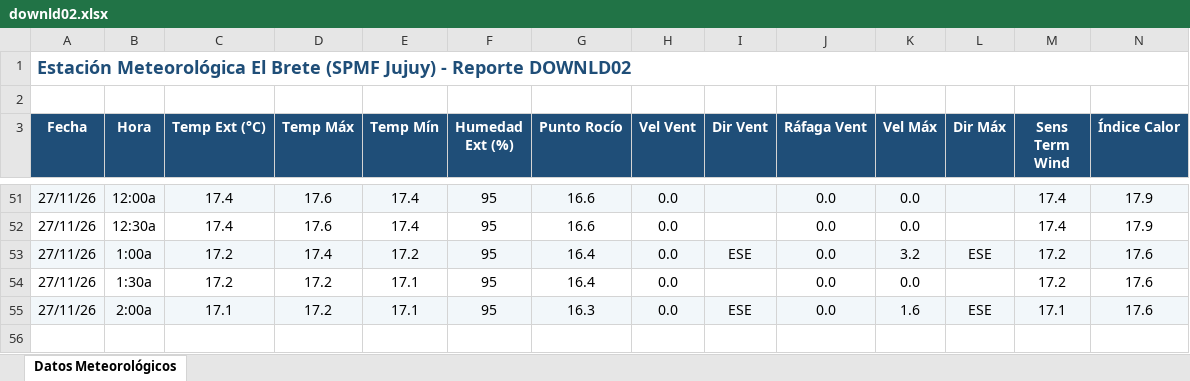
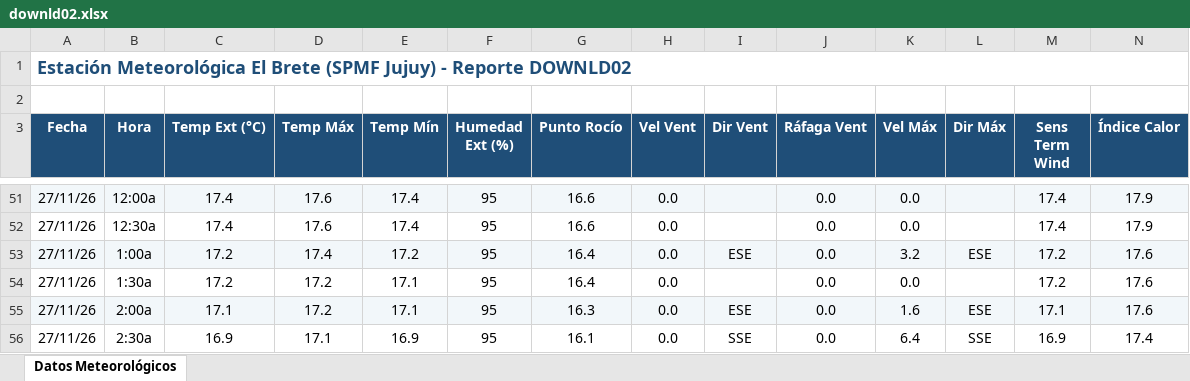
Before and after one commit to intasalta/ema_elbrete, an Excel workbook: downld02.xlsx, sheet Datos Meteorológicos, drawn as a sheet; only a part is shown, gaps mark what is left out; values as stored, in another font and other column widths than the file's, no borders; rows hold the shown columns only; the diff names each change by its address in the sheet, - before the commit and + after, or states it on an @@ line.

```diff
--- a/downld02.xlsx (sheet Datos Meteorológicos)
+++ b/downld02.xlsx (sheet Datos Meteorológicos)
+row 56: 27/11/26 | 2:30a | 16.9 | 17.1 | 16.9 | 95 | 16.1 | 0.0 | SSE | 0.0 | 6.4 | SSE | 16.9 | 17.4
```
Also changed, not shown: downld08.xlsx, 2 other files.
